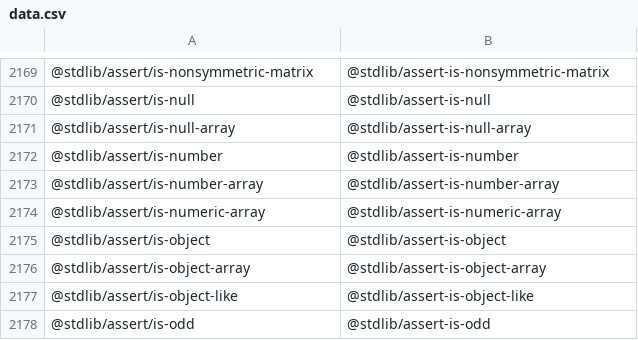
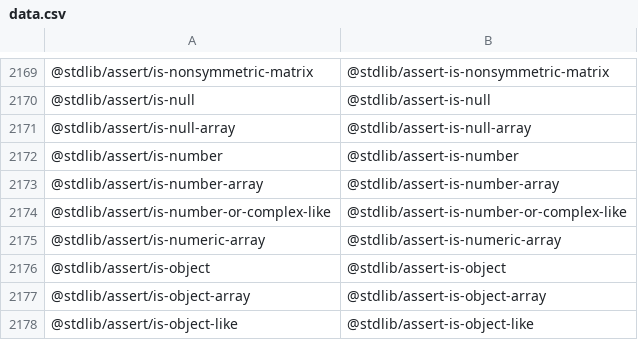
Before and after one commit to stdlib-js/namespace-pkg2standalone, a CSV file: data/data.csv, drawn as a sheet; only a part is shown, gaps mark what is left out; the shorter side is filled out with more unchanged rows.

```diff
--- a/data/data.csv
+++ b/data/data.csv
@@ -2173,2 +2173,3 @@
 "@stdlib/assert/is-number-array","@stdlib/assert-is-number-array"
+"@stdlib/assert/is-number-or-complex-like","@stdlib/assert-is-number-or-complex-like"
 "@stdlib/assert/is-numeric-array","@stdlib/assert-is-numeric-array"
```
Also changed, not shown: 4 other files.
